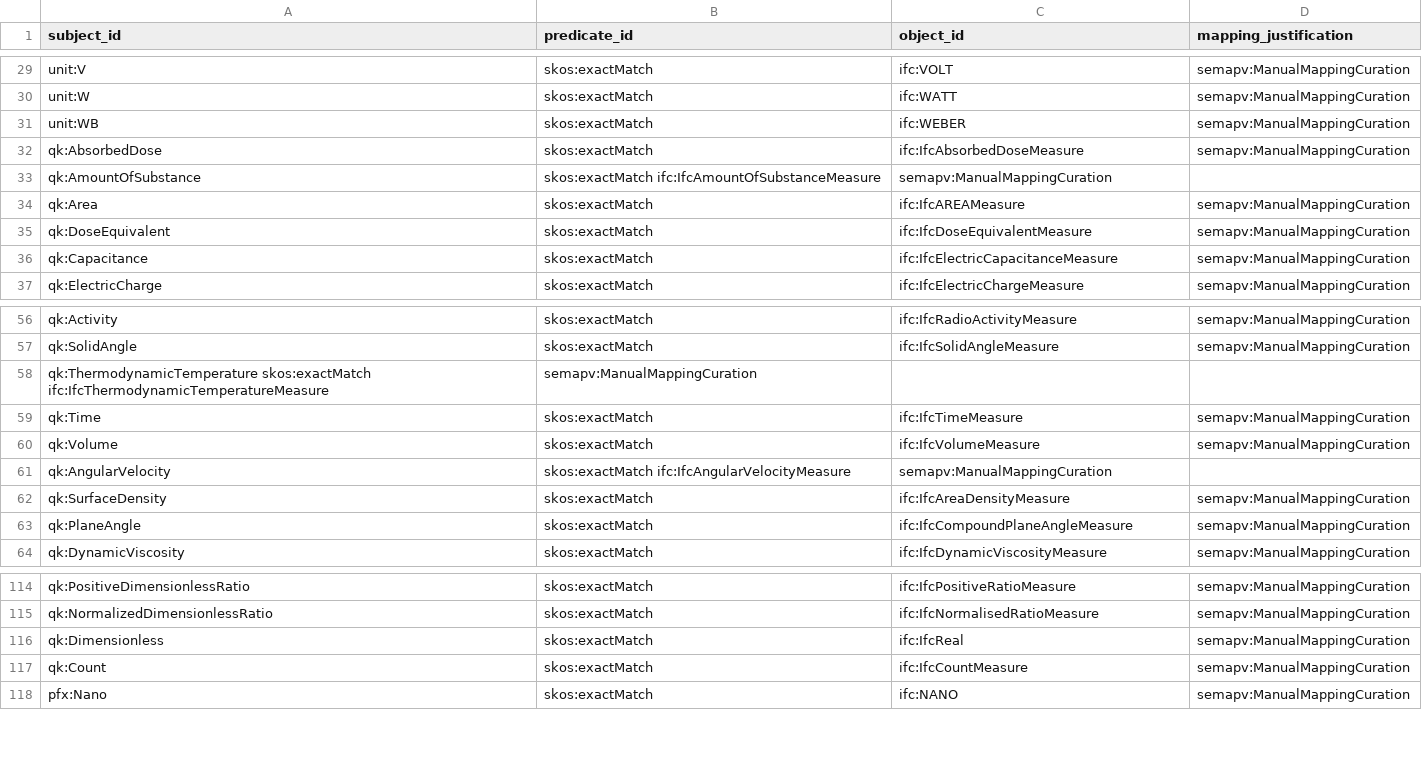
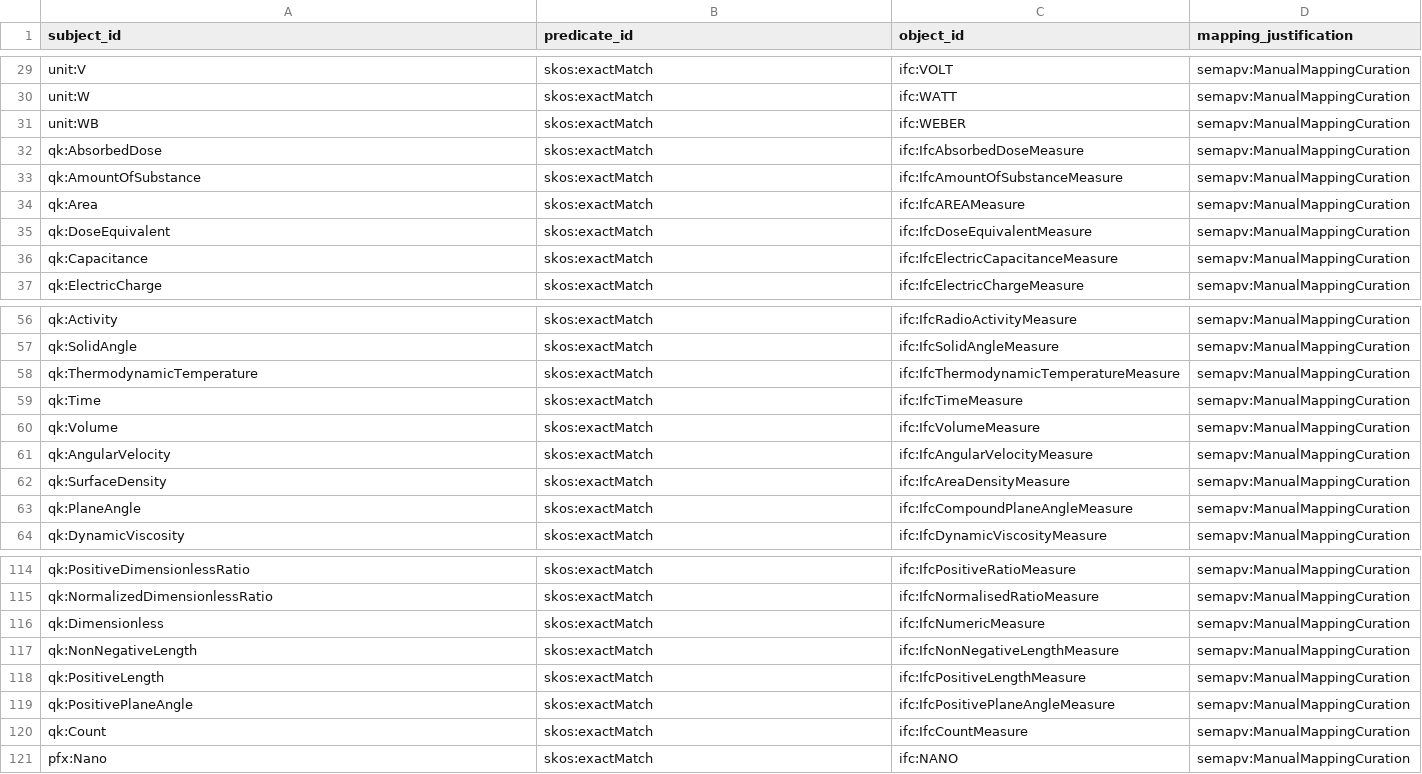
Before and after one commit to qudt/qudt-public-repo, a TSV file: community/mappings/SSSOM/IFC/qudt-ifc-mapping.tsv, drawn as a sheet; only a part is shown, gaps mark what is left out.

Commit message:
Extend the QUDT/IFC mapping
* fixes some whitespace errors in the tsv file
* adds three quantitykinds that are present in ifc:
  - qk:NonNegativeLength
  - qk:PositiveLength
  - qk:PositivePlaneAngle

```diff
--- a/community/mappings/SSSOM/IFC/qudt-ifc-mapping.tsv
+++ b/community/mappings/SSSOM/IFC/qudt-ifc-mapping.tsv
@@ -32,3 +32,3 @@ unit:WB	skos:exactMatch	ifc:WEBER	semapv:ManualMappingCuration
 qk:AbsorbedDose	skos:exactMatch	ifc:IfcAbsorbedDoseMeasure	semapv:ManualMappingCuration
-qk:AmountOfSubstance	skos:exactMatch ifc:IfcAmountOfSubstanceMeasure	semapv:ManualMappingCuration
+qk:AmountOfSubstance	skos:exactMatch	ifc:IfcAmountOfSubstanceMeasure	semapv:ManualMappingCuration
 qk:Area	skos:exactMatch	ifc:IfcAREAMeasure	semapv:ManualMappingCuration
@@ -57,6 +57,6 @@ qk:Activity	skos:exactMatch	ifc:IfcRadioActivityMeasure	semapv:ManualMappingCura
 qk:SolidAngle	skos:exactMatch	ifc:IfcSolidAngleMeasure	semapv:ManualMappingCuration
-qk:ThermodynamicTemperature skos:exactMatch ifc:IfcThermodynamicTemperatureMeasure	semapv:ManualMappingCuration
+qk:ThermodynamicTemperature	skos:exactMatch	ifc:IfcThermodynamicTemperatureMeasure	semapv:ManualMappingCuration
 qk:Time	skos:exactMatch	ifc:IfcTimeMeasure	semapv:ManualMappingCuration
 qk:Volume	skos:exactMatch	ifc:IfcVolumeMeasure	semapv:ManualMappingCuration
-qk:AngularVelocity	skos:exactMatch ifc:IfcAngularVelocityMeasure	semapv:ManualMappingCuration
+qk:AngularVelocity	skos:exactMatch	ifc:IfcAngularVelocityMeasure	semapv:ManualMappingCuration
 qk:SurfaceDensity	skos:exactMatch	ifc:IfcAreaDensityMeasure	semapv:ManualMappingCuration
@@ -115,3 +115,6 @@ qk:PositiveDimensionlessRatio	skos:exactMatch	ifc:IfcPositiveRatioMeasure	semapv
 qk:NormalizedDimensionlessRatio	skos:exactMatch	ifc:IfcNormalisedRatioMeasure	semapv:ManualMappingCuration
-qk:Dimensionless	skos:exactMatch	ifc:IfcReal	semapv:ManualMappingCuration
+qk:Dimensionless	skos:exactMatch	ifc:IfcNumericMeasure	semapv:ManualMappingCuration
+qk:NonNegativeLength	skos:exactMatch	ifc:IfcNonNegativeLengthMeasure	semapv:ManualMappingCuration
+qk:PositiveLength	skos:exactMatch	ifc:IfcPositiveLengthMeasure	semapv:ManualMappingCuration
+qk:PositivePlaneAngle	skos:exactMatch	ifc:IfcPositivePlaneAngleMeasure	semapv:ManualMappingCuration
 qk:Count	skos:exactMatch	ifc:IfcCountMeasure	semapv:ManualMappingCuration
```
Also changed, not shown: 1 other file.
